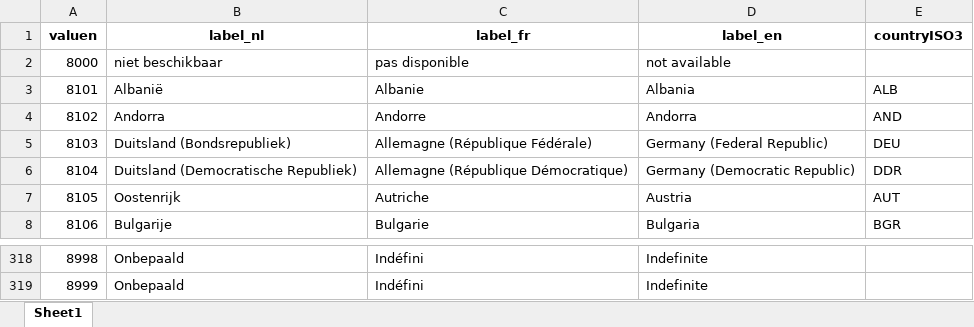
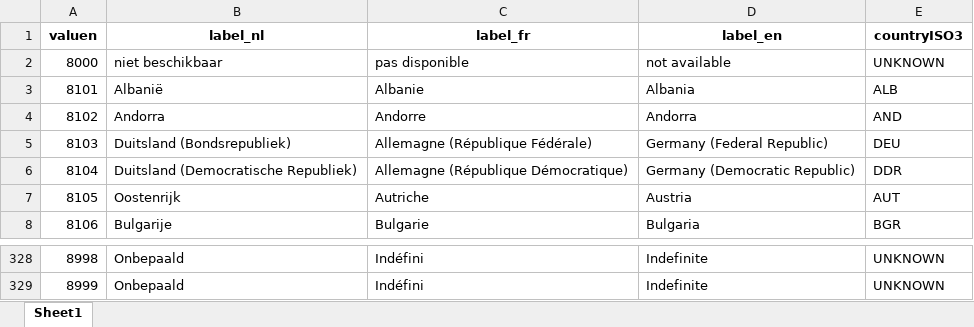
Before and after one commit to vsa-datascience/SVsurvey, an Excel workbook: 01_data_model/01_code_lists/03_country_codes/input/countrynis_natlty.xlsx, sheet Sheet1, drawn as a sheet; only a part is shown, gaps mark what is left out; values as stored, in another font and other column widths than the file's, no borders; addresses are those after the commit; the diff covers the shown part only; the diff names each change by its address in the sheet, - before the commit and + after, or states it on an @@ line.

```diff
--- a/01_data_model/01_code_lists/03_country_codes/input/countrynis_natlty.xlsx (sheet Sheet1)
+++ b/01_data_model/01_code_lists/03_country_codes/input/countrynis_natlty.xlsx (sheet Sheet1)
-E2 (countryISO3): (empty)
+E2 (countryISO3): UNKNOWN
-E328:E329 (countryISO3): (empty)
+E328:E329 (countryISO3): UNKNOWN
```
Also changed, not shown: 13 added rows, 3 removed rows, 8 moved rows and 1 edited cell elsewhere in this sheet, 01_data_model/01_code_lists/03_country_codes/input/countrynis.xlsx, 01_data_model/02_DSD/input_dsd.xlsx, 29 other files.
